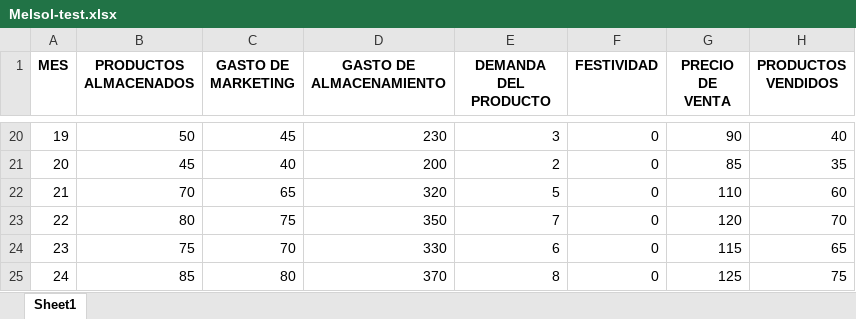
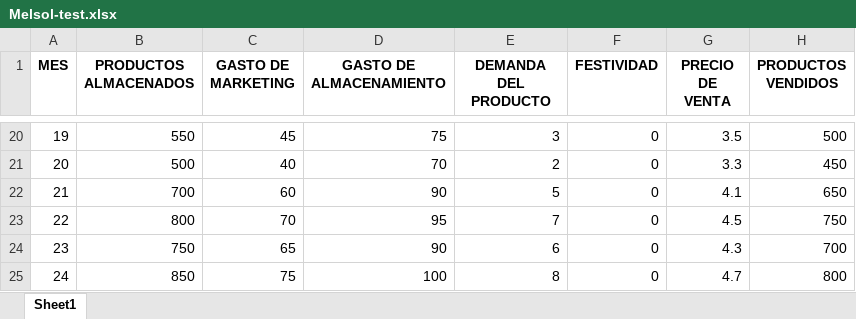
Before and after one commit to EliazarNoaLlas/inventory-machine-learning, an Excel workbook: Dashboard/src/app/data/Melsol-test.xlsx, sheet Sheet1, drawn as a sheet; only a part is shown, gaps mark what is left out; values as stored, in another font and other column widths than the file's, no borders; the diff covers the shown part only; the diff names each change by its address in the sheet, - before the commit and + after, or states it on an @@ line.

```diff
--- a/Dashboard/src/app/data/Melsol-test.xlsx (sheet Sheet1)
+++ b/Dashboard/src/app/data/Melsol-test.xlsx (sheet Sheet1)
-B20 (PRODUCTOS ALMACENADOS): 50
+B20 (PRODUCTOS ALMACENADOS): 550
-D20 (GASTO DE ALMACENAMIENTO): 230
+D20 (GASTO DE ALMACENAMIENTO): 75
-G20 (PRECIO DE VENTA): 90
+G20 (PRECIO DE VENTA): 3.5
-H20 (PRODUCTOS VENDIDOS): 40
+H20 (PRODUCTOS VENDIDOS): 500
-B21 (PRODUCTOS ALMACENADOS): 45
+B21 (PRODUCTOS ALMACENADOS): 500
-D21 (GASTO DE ALMACENAMIENTO): 200
+D21 (GASTO DE ALMACENAMIENTO): 70
-G21 (PRECIO DE VENTA): 85
+G21 (PRECIO DE VENTA): 3.3
-H21 (PRODUCTOS VENDIDOS): 35
+H21 (PRODUCTOS VENDIDOS): 450
-B22 (PRODUCTOS ALMACENADOS): 70
+B22 (PRODUCTOS ALMACENADOS): 700
-C22 (GASTO DE MARKETING): 65
+C22 (GASTO DE MARKETING): 60
-D22 (GASTO DE ALMACENAMIENTO): 320
+D22 (GASTO DE ALMACENAMIENTO): 90
-G22 (PRECIO DE VENTA): 110
+G22 (PRECIO DE VENTA): 4.1
-H22 (PRODUCTOS VENDIDOS): 60
+H22 (PRODUCTOS VENDIDOS): 650
-B23 (PRODUCTOS ALMACENADOS): 80
+B23 (PRODUCTOS ALMACENADOS): 800
-C23 (GASTO DE MARKETING): 75
+C23 (GASTO DE MARKETING): 70
-D23 (GASTO DE ALMACENAMIENTO): 350
+D23 (GASTO DE ALMACENAMIENTO): 95
-G23 (PRECIO DE VENTA): 120
+G23 (PRECIO DE VENTA): 4.5
-H23 (PRODUCTOS VENDIDOS): 70
+H23 (PRODUCTOS VENDIDOS): 750
-B24 (PRODUCTOS ALMACENADOS): 75
+B24 (PRODUCTOS ALMACENADOS): 750
-C24 (GASTO DE MARKETING): 70
+C24 (GASTO DE MARKETING): 65
-D24 (GASTO DE ALMACENAMIENTO): 330
+D24 (GASTO DE ALMACENAMIENTO): 90
-G24 (PRECIO DE VENTA): 115
+G24 (PRECIO DE VENTA): 4.3
-H24 (PRODUCTOS VENDIDOS): 65
+H24 (PRODUCTOS VENDIDOS): 700
-B25 (PRODUCTOS ALMACENADOS): 85
+B25 (PRODUCTOS ALMACENADOS): 850
-C25 (GASTO DE MARKETING): 80
+C25 (GASTO DE MARKETING): 75
-D25 (GASTO DE ALMACENAMIENTO): 370
+D25 (GASTO DE ALMACENAMIENTO): 100
-G25 (PRECIO DE VENTA): 125
+G25 (PRECIO DE VENTA): 4.7
-H25 (PRODUCTOS VENDIDOS): 75
+H25 (PRODUCTOS VENDIDOS): 800
```
Also changed, not shown: 98 edited cells elsewhere in this sheet, Dashboard/src/app/data/Diclofenaco-prediccion.xlsx, 5 other files.
